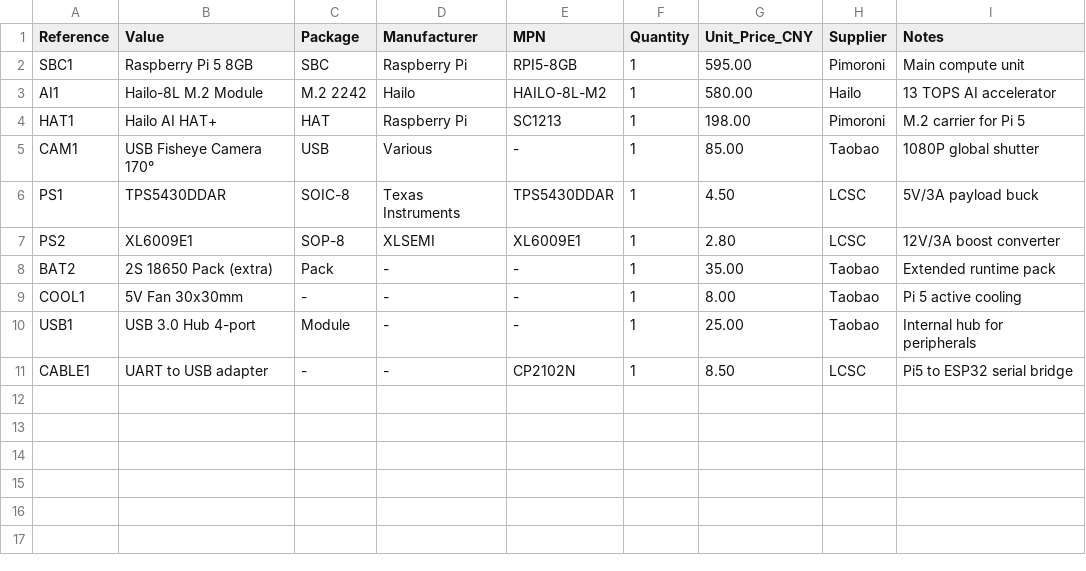
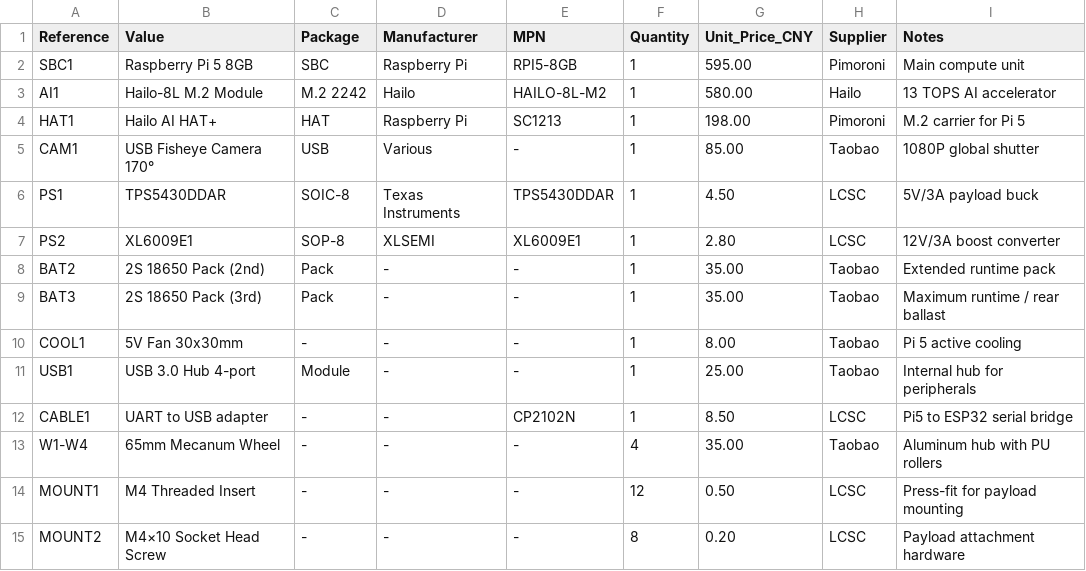
Before and after one commit to telleroutlook/3we-robot-platform, a CSV file: hardware/bom/bom_standard.csv, drawn as a sheet.

Commit message:
refactor(hardware): consolidate 4 SKUs to 3 (Basic/Standard/Industrial)
- Remove Pro SKU, absorb into enlarged Standard
- Standard chassis: 300×250mm → 400×320mm with 65mm mecanum wheels
- Standard payload capacity: 2kg → 5kg (supports robot arm payloads)
- Standard mounting: M4 120×100mm pattern (compatible with SO-101 base)
- Add weight distribution guidelines for front-mounted payloads
- Rename bom_pro.csv → bom_optional_addons.csv
- Update firmware Kconfig: remove ROBOT_SKU_PRO, add Standard-specific
  defaults for wheel radius (32.5mm), track width (260mm), wheelbase (240mm)
- Delete sdkconfig.defaults.pro
- Update sdkconfig.defaults.standard for N20 1:50 gear ratio
- Update URDF test dimensions for new Standard geometry
- Update env_validation.py valid SKU list
- Sync all docs: READMEs, competitive analysis, assembly guide, CHANGELOG
- Update CI matrices (firmware-build, release) to drop Pro
- Update bug report template

All 188 firmware tests, 41 web unit tests, 53 E2E tests, 118 Python tests pass.
Cross-layer type validation clean.

```diff
--- a/hardware/bom/bom_standard.csv
+++ b/hardware/bom/bom_standard.csv
@@ -7,3 +7,4 @@ PS1,TPS5430DDAR,SOIC-8,Texas Instruments,TPS5430DDAR,1,4.50,LCSC,5V/3A payload b
 PS2,XL6009E1,SOP-8,XLSEMI,XL6009E1,1,2.80,LCSC,12V/3A boost converter
-BAT2,2S 18650 Pack (extra),Pack,-,-,1,35.00,Taobao,Extended runtime pack
+BAT2,2S 18650 Pack (2nd),Pack,-,-,1,35.00,Taobao,Extended runtime pack
+BAT3,2S 18650 Pack (3rd),Pack,-,-,1,35.00,Taobao,Maximum runtime / rear ballast
 COOL1,5V Fan 30x30mm,-,-,-,1,8.00,Taobao,Pi 5 active cooling
@@ -11 +12,4 @@ USB1,USB 3.0 Hub 4-port,Module,-,-,1,25.00,Taobao,Internal hub for peripherals
 CABLE1,UART to USB adapter,-,-,CP2102N,1,8.50,LCSC,Pi5 to ESP32 serial bridge
+W1-W4,65mm Mecanum Wheel,-,-,-,4,35.00,Taobao,Aluminum hub with PU rollers
+MOUNT1,M4 Threaded Insert,-,-,-,12,0.50,LCSC,Press-fit for payload mounting
+MOUNT2,M4×10 Socket Head Screw,-,-,-,8,0.20,LCSC,Payload attachment hardware
```
Also changed, not shown: hardware/bom/bom_optional_addons.csv, 15 other files.
